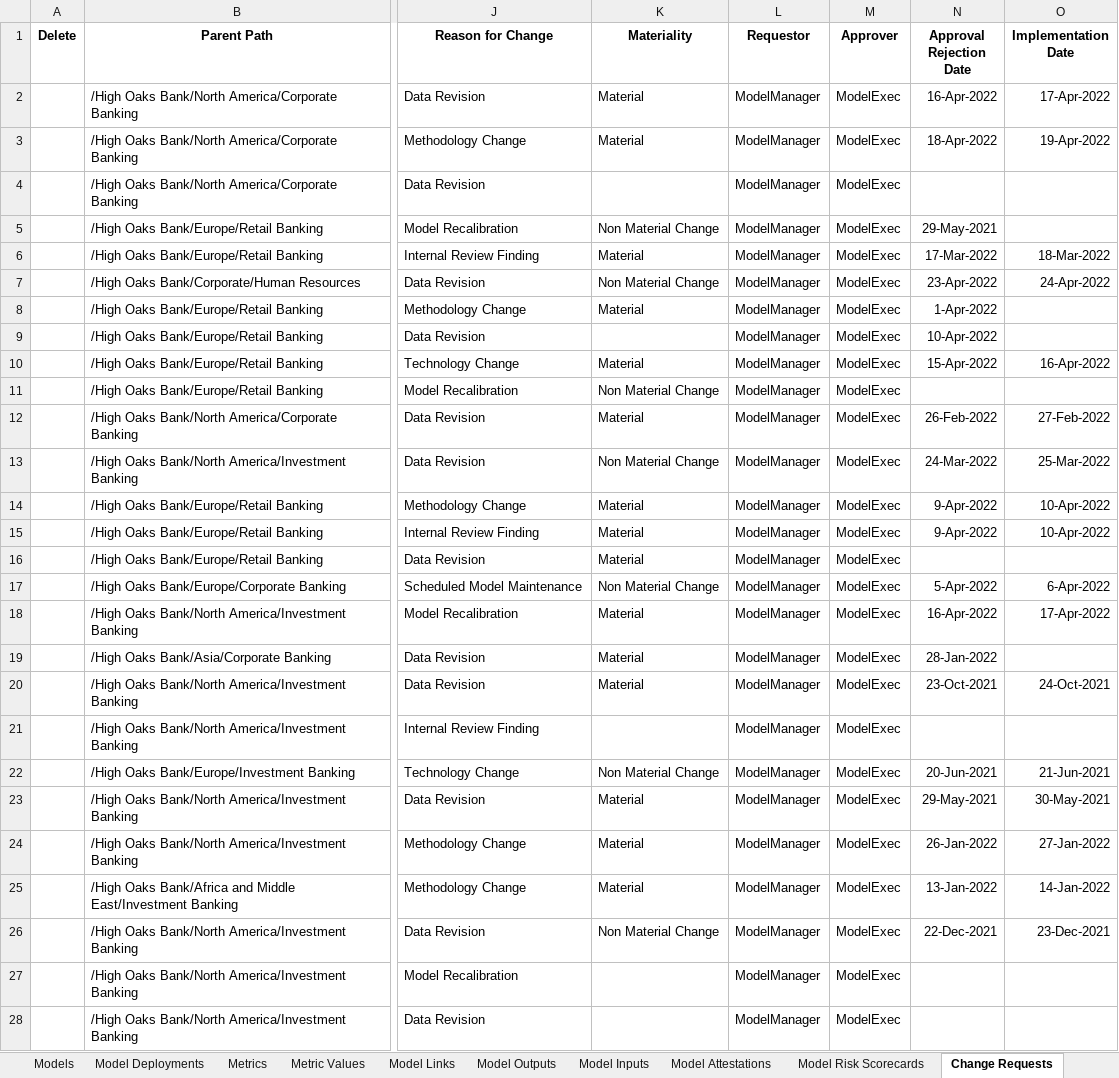
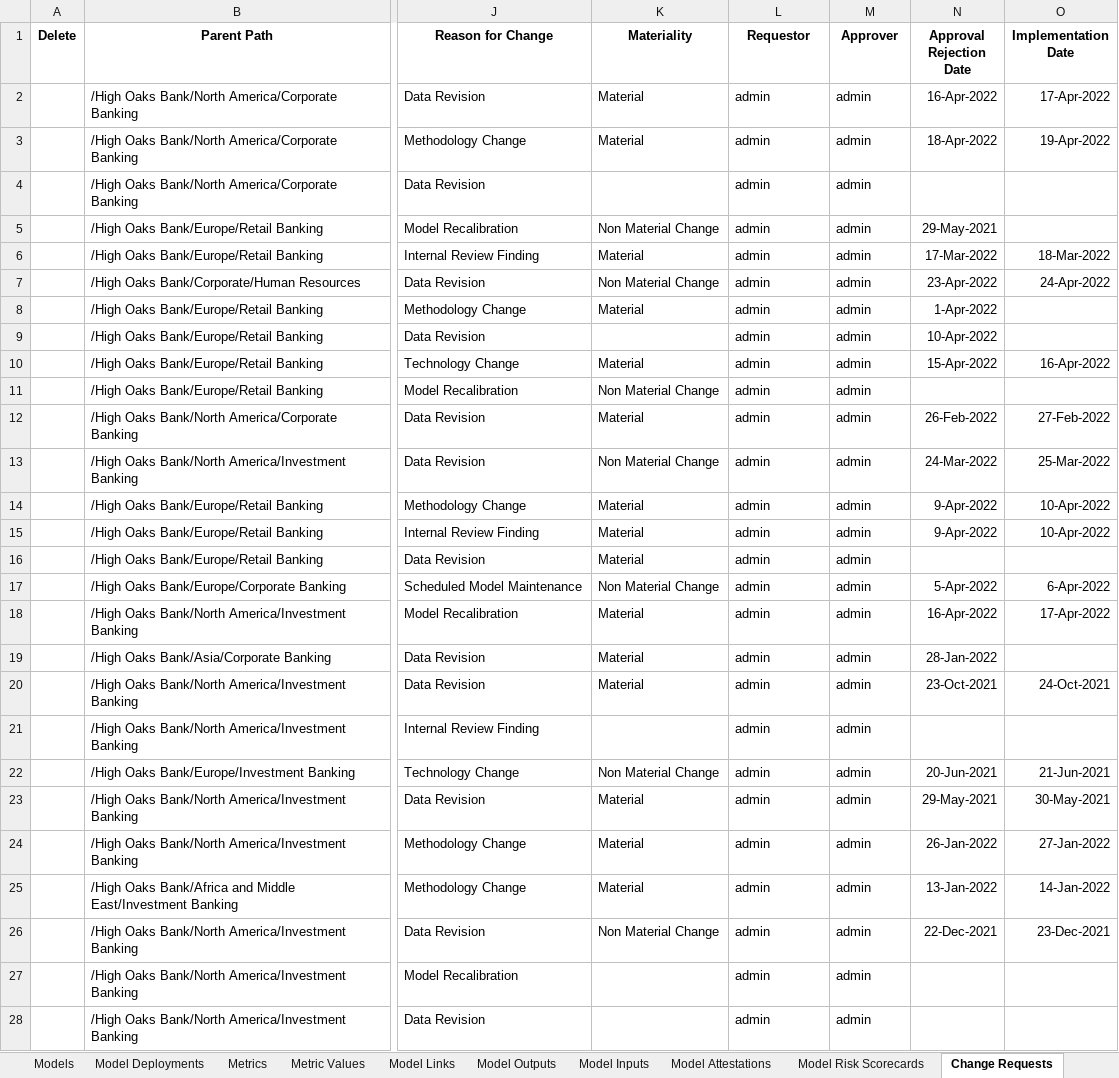
Before and after one commit to CloudPak-Outcomes/Outcomes-Projects, an Excel workbook: watsonx-governance-l4/openpages-sample-files/High_Oaks_All_MRG_Content.xlsx, sheet Change Requests, drawn as a sheet; only a part is shown, gaps mark what is left out; values as stored, in another font and other column widths than the file's, no borders; the diff covers the shown part only; the diff names each change by its address in the sheet, - before the commit and + after, or states it on an @@ line.

```diff
--- a/watsonx-governance-l4/openpages-sample-files/High_Oaks_All_MRG_Content.xlsx (sheet Change Requests)
+++ b/watsonx-governance-l4/openpages-sample-files/High_Oaks_All_MRG_Content.xlsx (sheet Change Requests)
-L2:L28 (Requestor): ModelManager
+L2:L28 (Requestor): admin
-M2:M28 (Approver): ModelExec
+M2:M28 (Approver): admin
```
Also changed, not shown: 28 edited cells elsewhere in this sheet, sheet Models, sheet Metric Values, sheet Metrics, sheet Model Use Cases, sheet Reviews, sheet Model Deployments, 10 more sheets, other sheet tabs.
